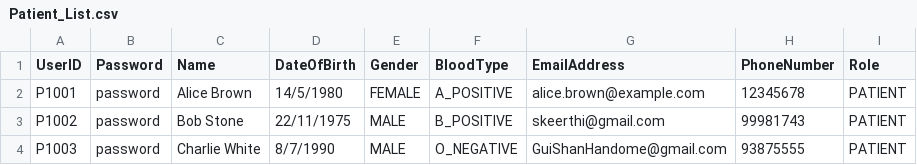
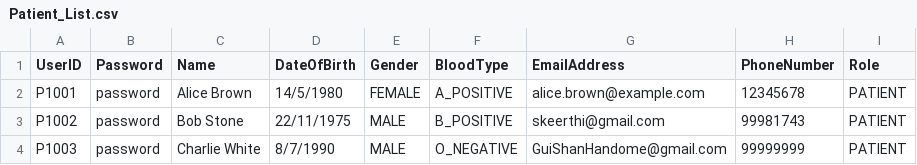
Before and after one commit to keerthivasan2002/SC2002, a CSV file: HMS/src/dependencies/Patient_List.csv, drawn as a sheet.

```diff
--- a/HMS/src/dependencies/Patient_List.csv
+++ b/HMS/src/dependencies/Patient_List.csv
@@ -3,2 +3,2 @@ P1001,password,Alice Brown,14/5/1980,FEMALE,A_POSITIVE,alice.brown@example.com,1
 P1002,password,Bob Stone,22/11/1975,MALE,B_POSITIVE,skeerthi@gmail.com,99981743,PATIENT
-P1003,password,Charlie White,8/7/1990,MALE,O_NEGATIVE,GuiShanHandome@gmail.com,93875555,PATIENT
+P1003,password,Charlie White,8/7/1990,MALE,O_NEGATIVE,GuiShanHandome@gmail.com,99999999,PATIENT
```
Also changed, not shown: HMS/src/dependencies/Staff_List.csv, out/production/HMS/dependencies/Patient_List.csv, 9 other files.
